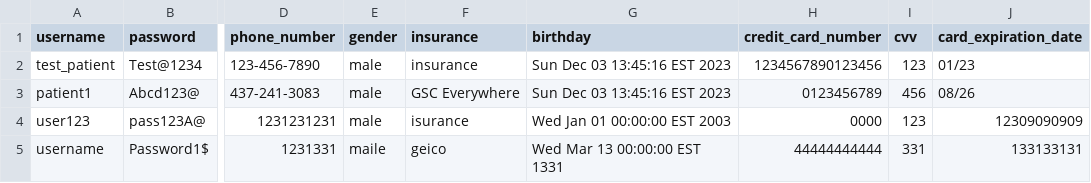
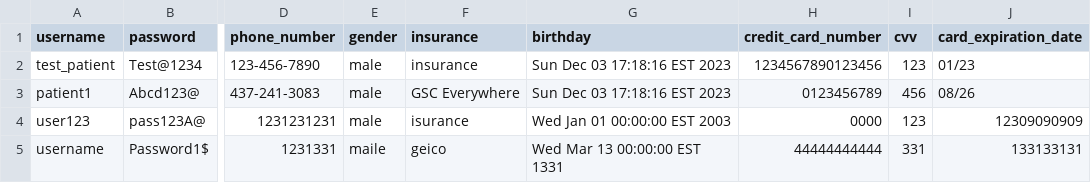
Before and after one commit to michellengnx/healthcare-on-the-go, a CSV file: data/patient.csv, drawn as a sheet; only a part is shown, gaps mark what is left out; the diff names each change by its address in the sheet, - before the commit and + after, or states it on an @@ line.

```diff
--- a/data/patient.csv
+++ b/data/patient.csv
-G2:G3 (birthday): Sun Dec 03 13:45:16 EST 2023
+G2:G3 (birthday): Sun Dec 03 17:18:16 EST 2023
```
Also changed, not shown: 6 other files.
